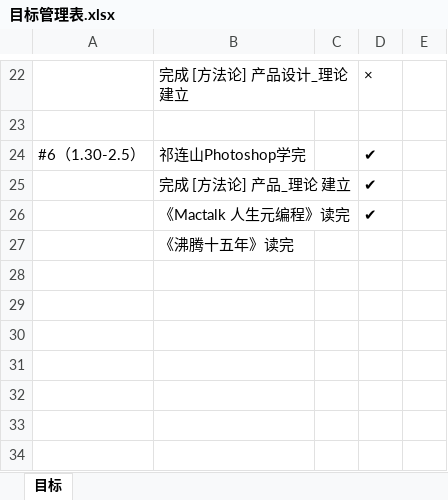
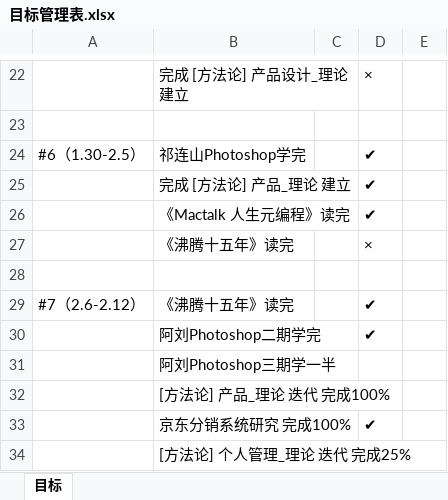
Before and after one commit to bbsyaya/Dd_Github, an Excel workbook: 目标管理表.xlsx, sheet 目标, drawn as a sheet; only a part is shown, gaps mark what is left out; values as stored, in another font and other column widths than the file's, no borders; addresses are those after the commit; the diff names each change by its address in the sheet, - before the commit and + after, or states it on an @@ line.

```diff
--- a/目标管理表.xlsx (sheet 目标)
+++ b/目标管理表.xlsx (sheet 目标)
+row 27:  | 《沸腾十五年》读完 |  | ×
+row 28: (empty)
+row 29: #7（2.6-2.12） | 《沸腾十五年》读完 |  | ✔
+row 30:  | 阿刘Photoshop二期学完 |  | ✔
-B31: 《沸腾十五年》读完
+B31: 阿刘Photoshop三期学一半
+row 32:  | [方法论] 产品_理论 迭代 完成100%
+row 33:  | 京东分销系统研究 完成100% |  | ✔
+row 34:  | [方法论] 个人管理_理论 迭代 完成25%
```
Also changed, not shown: 个人管理表.xlsx, 项目管理表.xlsx, 2 other files.
